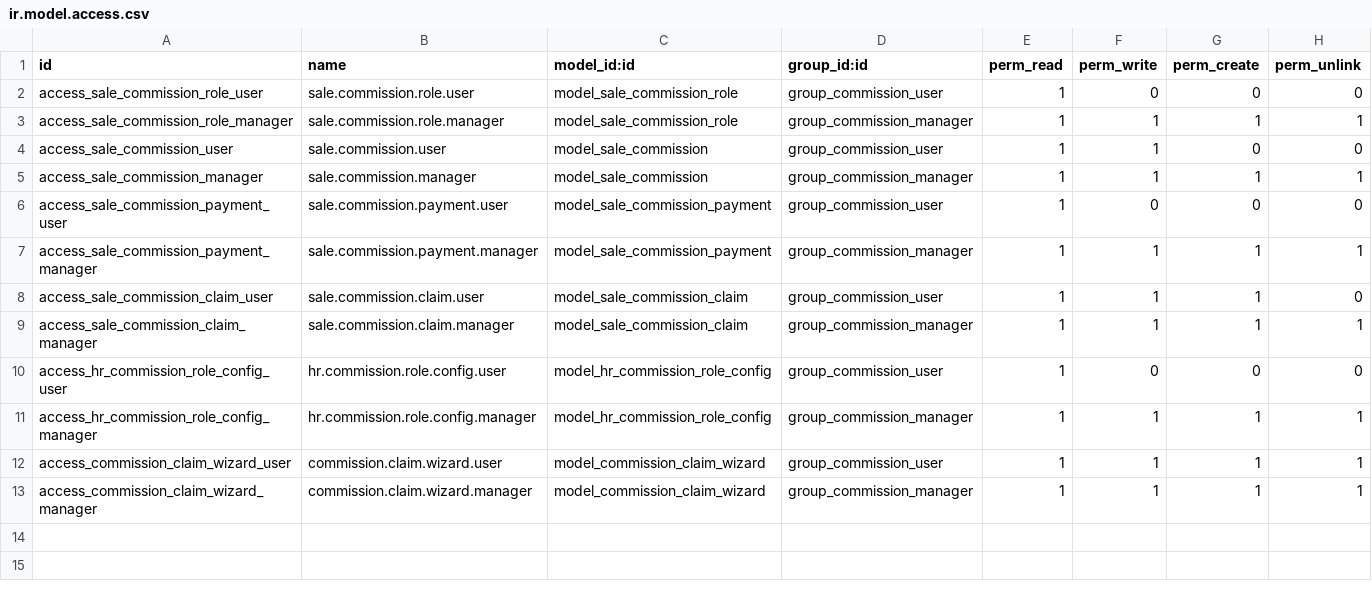
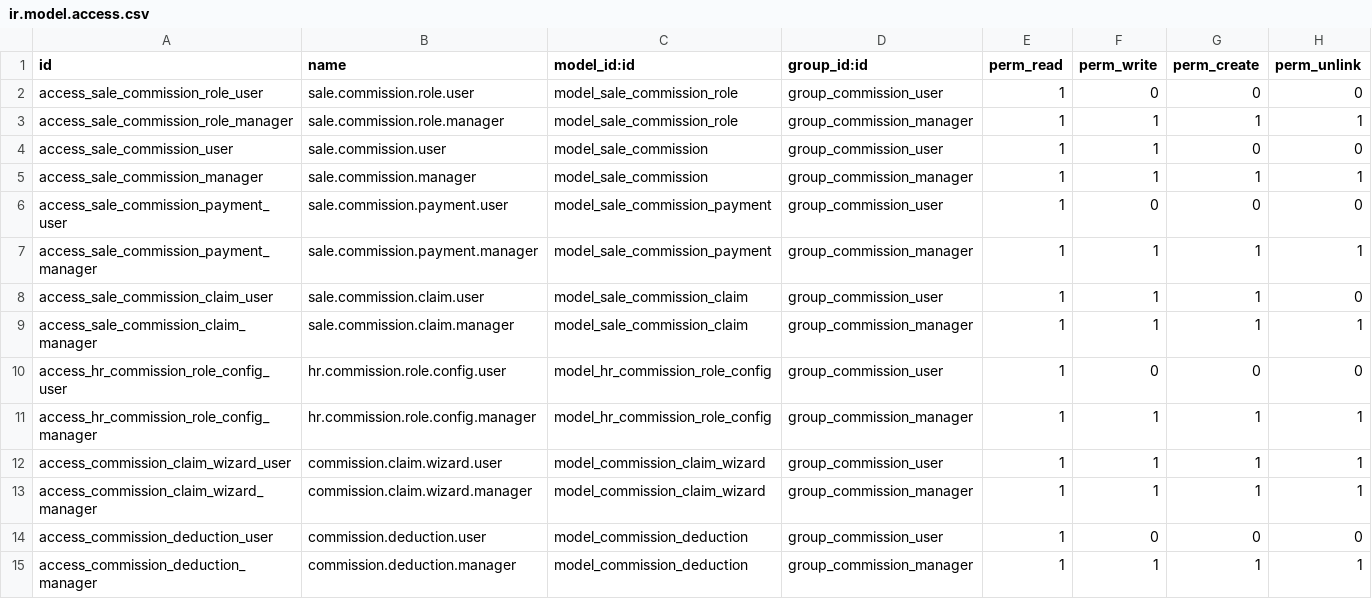
Before and after one commit to mohammed-ibenayad/bgg_custom_dev_mod, a CSV file: belgogreen_sales_commission/security/ir.model.access.csv, drawn as a sheet; the diff names each change by its address in the sheet, - before the commit and + after, or states it on an @@ line.

```diff
--- a/belgogreen_sales_commission/security/ir.model.access.csv
+++ b/belgogreen_sales_commission/security/ir.model.access.csv
+row 14: access_commission_deduction_user | commission.deduction.user | model_commission_deduction | group_commission_user | 1 | 0 | 0 | 0
+row 15: access_commission_deduction_manager | commission.deduction.manager | model_commission_deduction | group_commission_manager | 1 | 1 | 1 | 1
```
Also changed, not shown: 4 other files.
